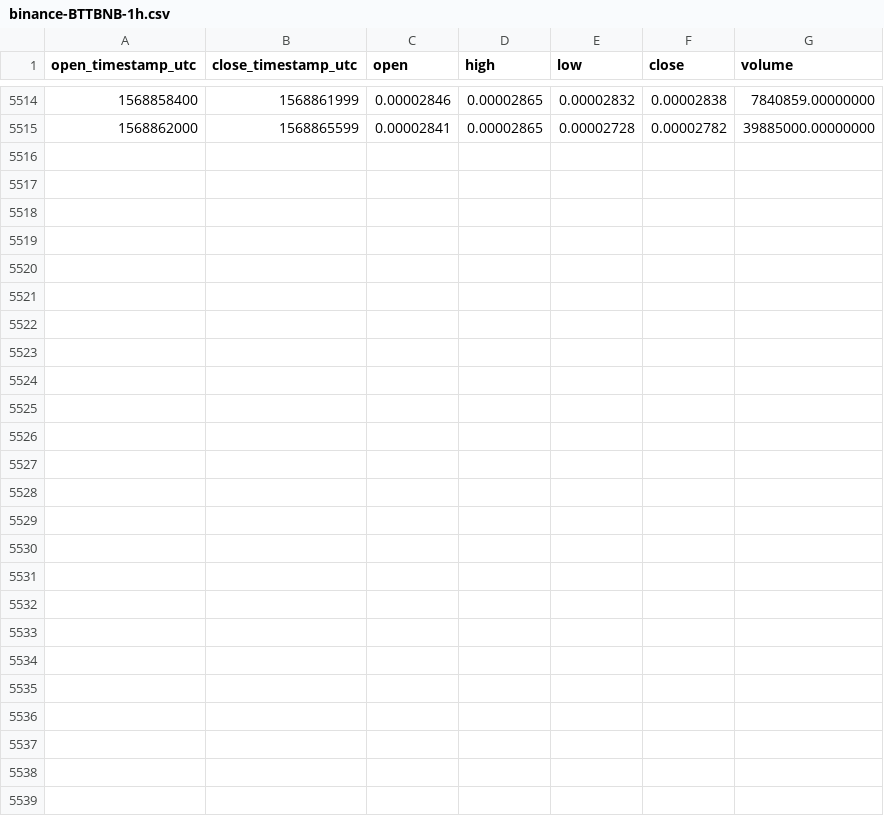
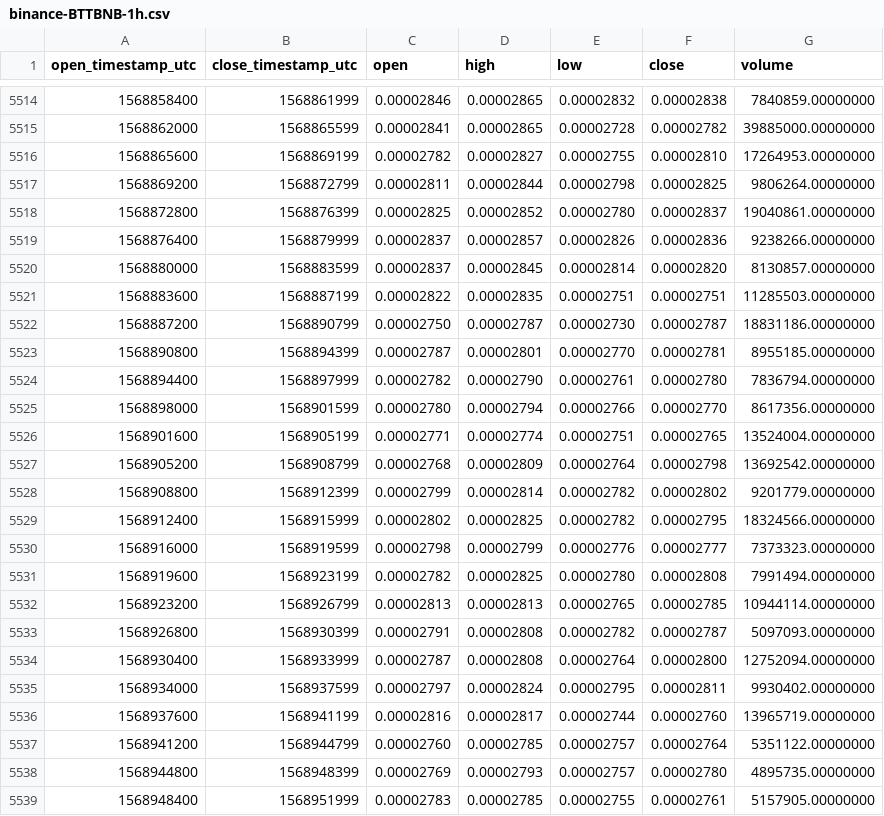
Before and after one commit to cryptobigbro/binance-BTTBNB, a CSV file: binance-BTTBNB-1h.csv, drawn as a sheet; only a part is shown, gaps mark what is left out.

Commit message:
Update OHLCV data.

```diff
--- a/binance-BTTBNB-1h.csv
+++ b/binance-BTTBNB-1h.csv
@@ -5515 +5515,25 @@ open_timestamp_utc,close_timestamp_utc,open,high,low,close,volume
 1568862000,1568865599,0.00002841,0.00002865,0.00002728,0.00002782,39885000.00000000
+1568865600,1568869199,0.00002782,0.00002827,0.00002755,0.00002810,17264953.00000000
+1568869200,1568872799,0.00002811,0.00002844,0.00002798,0.00002825,9806264.00000000
+1568872800,1568876399,0.00002825,0.00002852,0.00002780,0.00002837,19040861.00000000
+1568876400,1568879999,0.00002837,0.00002857,0.00002826,0.00002836,9238266.00000000
+1568880000,1568883599,0.00002837,0.00002845,0.00002814,0.00002820,8130857.00000000
+1568883600,1568887199,0.00002822,0.00002835,0.00002751,0.00002751,11285503.00000000
+1568887200,1568890799,0.00002750,0.00002787,0.00002730,0.00002787,18831186.00000000
+1568890800,1568894399,0.00002787,0.00002801,0.00002770,0.00002781,8955185.00000000
+1568894400,1568897999,0.00002782,0.00002790,0.00002761,0.00002780,7836794.00000000
+1568898000,1568901599,0.00002780,0.00002794,0.00002766,0.00002770,8617356.00000000
+1568901600,1568905199,0.00002771,0.00002774,0.00002751,0.00002765,13524004.00000000
+1568905200,1568908799,0.00002768,0.00002809,0.00002764,0.00002798,13692542.00000000
+1568908800,1568912399,0.00002799,0.00002814,0.00002782,0.00002802,9201779.00000000
+1568912400,1568915999,0.00002802,0.00002825,0.00002782,0.00002795,18324566.00000000
+1568916000,1568919599,0.00002798,0.00002799,0.00002776,0.00002777,7373323.00000000
+1568919600,1568923199,0.00002782,0.00002825,0.00002780,0.00002808,7991494.00000000
+1568923200,1568926799,0.00002813,0.00002813,0.00002765,0.00002785,10944114.00000000
+1568926800,1568930399,0.00002791,0.00002808,0.00002782,0.00002787,5097093.00000000
+1568930400,1568933999,0.00002787,0.00002808,0.00002764,0.00002800,12752094.00000000
+1568934000,1568937599,0.00002797,0.00002824,0.00002795,0.00002811,9930402.00000000
+1568937600,1568941199,0.00002816,0.00002817,0.00002744,0.00002760,13965719.00000000
+1568941200,1568944799,0.00002760,0.00002785,0.00002757,0.00002764,5351122.00000000
+1568944800,1568948399,0.00002769,0.00002793,0.00002757,0.00002780,4895735.00000000
+1568948400,1568951999,0.00002783,0.00002785,0.00002755,0.00002761,5157905.00000000
```
Also changed, not shown: binance-BTTBNB-1d.csv.
